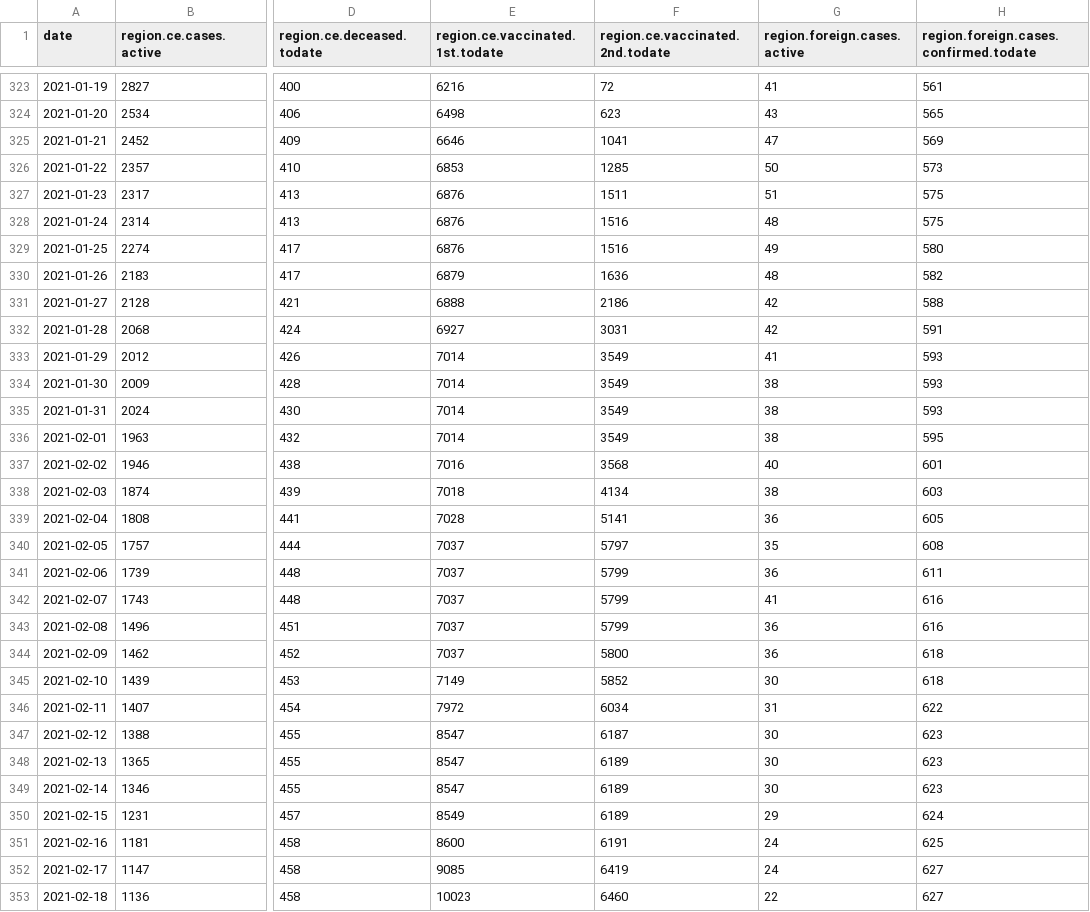
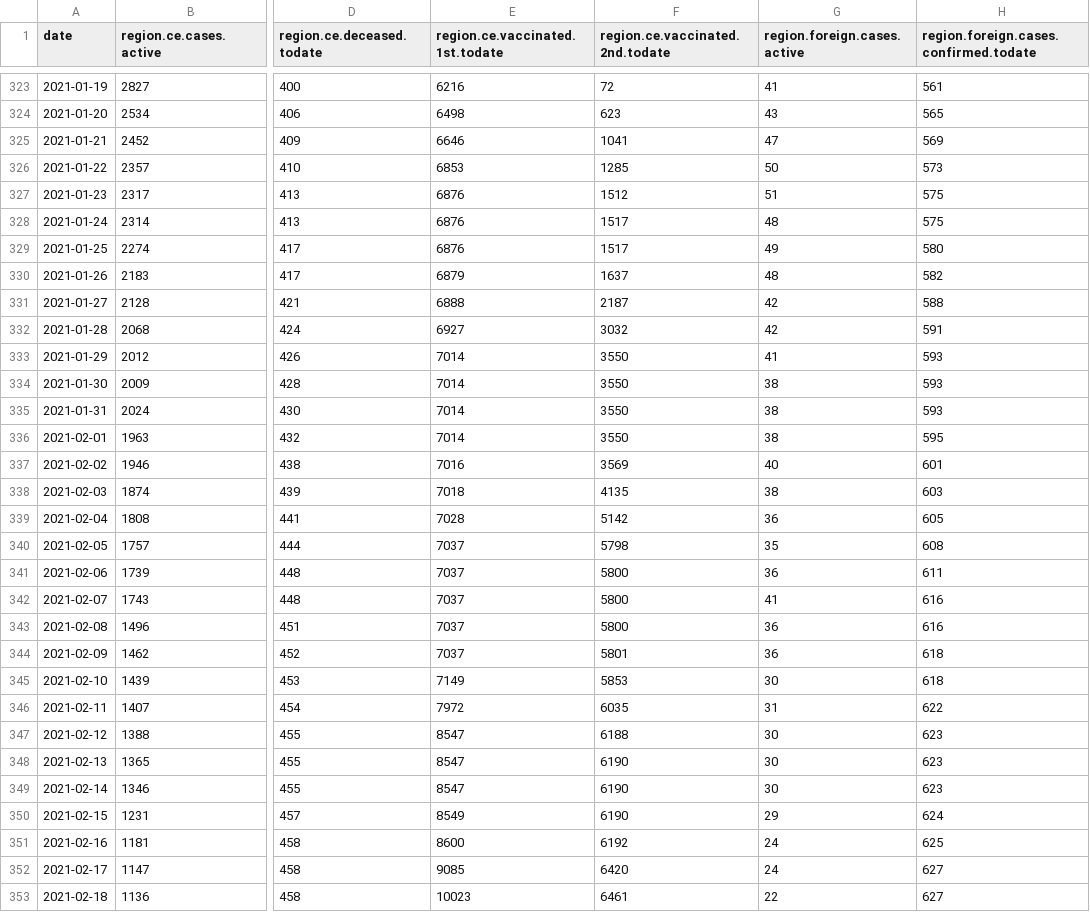
Before and after one commit to romunov/data, a CSV file: csv/region-cases.csv, drawn as a sheet; only a part is shown, gaps mark what is left out; the diff covers the shown part only; the diff names each change by its address in the sheet, - before the commit and + after, or states it on an @@ line.

```diff
--- a/csv/region-cases.csv
+++ b/csv/region-cases.csv
-F327 (region.ce.vaccinated.2nd.todate): 1511
+F327 (region.ce.vaccinated.2nd.todate): 1512
-F328:F329 (region.ce.vaccinated.2nd.todate): 1516
+F328:F329 (region.ce.vaccinated.2nd.todate): 1517
-F330 (region.ce.vaccinated.2nd.todate): 1636
+F330 (region.ce.vaccinated.2nd.todate): 1637
-F331 (region.ce.vaccinated.2nd.todate): 2186
+F331 (region.ce.vaccinated.2nd.todate): 2187
-F332 (region.ce.vaccinated.2nd.todate): 3031
+F332 (region.ce.vaccinated.2nd.todate): 3032
-F333:F336 (region.ce.vaccinated.2nd.todate): 3549
+F333:F336 (region.ce.vaccinated.2nd.todate): 3550
-F337 (region.ce.vaccinated.2nd.todate): 3568
+F337 (region.ce.vaccinated.2nd.todate): 3569
-F338 (region.ce.vaccinated.2nd.todate): 4134
+F338 (region.ce.vaccinated.2nd.todate): 4135
-F339 (region.ce.vaccinated.2nd.todate): 5141
+F339 (region.ce.vaccinated.2nd.todate): 5142
-F340 (region.ce.vaccinated.2nd.todate): 5797
+F340 (region.ce.vaccinated.2nd.todate): 5798
-F341:F343 (region.ce.vaccinated.2nd.todate): 5799
+F341:F343 (region.ce.vaccinated.2nd.todate): 5800
-F344 (region.ce.vaccinated.2nd.todate): 5800
+F344 (region.ce.vaccinated.2nd.todate): 5801
-F345 (region.ce.vaccinated.2nd.todate): 5852
+F345 (region.ce.vaccinated.2nd.todate): 5853
-F346 (region.ce.vaccinated.2nd.todate): 6034
+F346 (region.ce.vaccinated.2nd.todate): 6035
-F347 (region.ce.vaccinated.2nd.todate): 6187
+F347 (region.ce.vaccinated.2nd.todate): 6188
-F348:F350 (region.ce.vaccinated.2nd.todate): 6189
+F348:F350 (region.ce.vaccinated.2nd.todate): 6190
-F351 (region.ce.vaccinated.2nd.todate): 6191
+F351 (region.ce.vaccinated.2nd.todate): 6192
-F352 (region.ce.vaccinated.2nd.todate): 6419
+F352 (region.ce.vaccinated.2nd.todate): 6420
-F353 (region.ce.vaccinated.2nd.todate): 6460
+F353 (region.ce.vaccinated.2nd.todate): 6461
```
Also changed, not shown: 152 edited cells elsewhere in this file, csv/vaccination-administered.csv, csv/vaccination-by_municipality-latest.csv, 17 other files.
